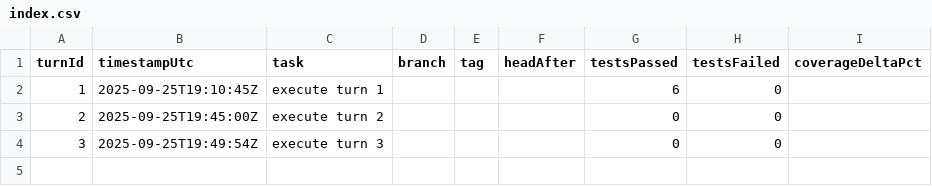
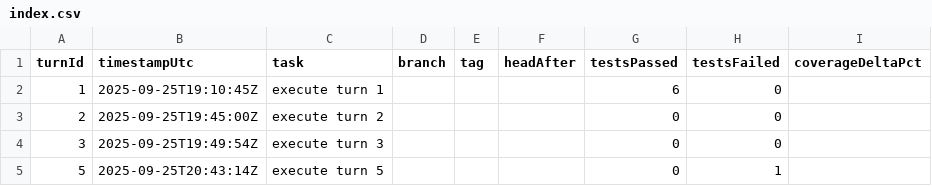
Before and after one commit to bobwares/codex-customer-registration-nextjs-nestjs, a CSV file: ai/agentic-pipeline/turns/index.csv, drawn as a sheet.

```diff
--- a/ai/agentic-pipeline/turns/index.csv
+++ b/ai/agentic-pipeline/turns/index.csv
@@ -4 +4,2 @@ turnId,timestampUtc,task,branch,tag,headAfter,testsPassed,testsFailed,coverageDe
 3,2025-09-25T19:49:54Z,execute turn 3,,,,0,0,
+5,2025-09-25T20:43:14Z,execute turn 5,,,,0,1,
```
Also changed, not shown: 14 other files.
